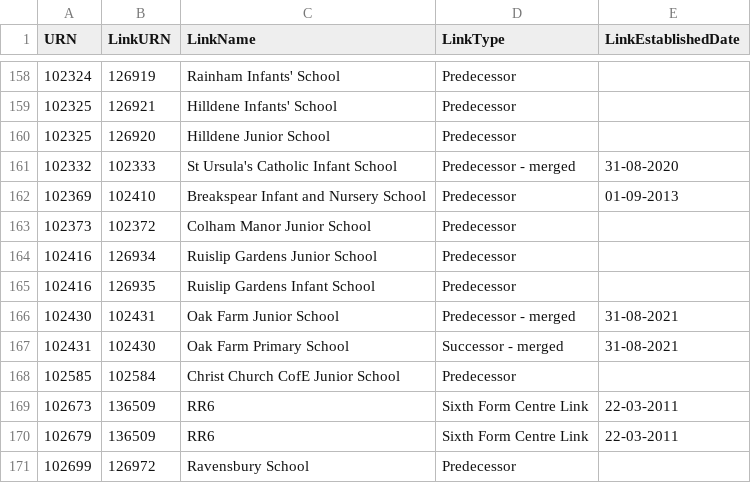
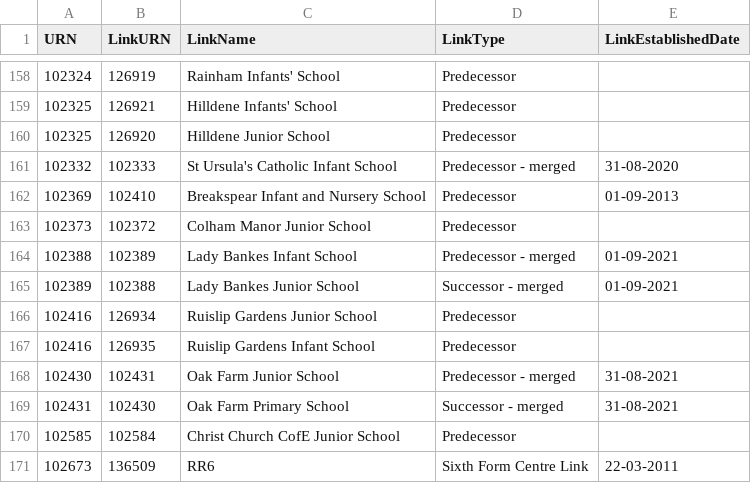
Before and after one commit to aircury/public-uk-education-data, a CSV file: edubase/state-funded/links_edubaseallstatefunded.csv, drawn as a sheet; only a part is shown, gaps mark what is left out; the shorter side is filled out with more unchanged rows.

Commit message:
[Cron] Updated Edubase

```diff
--- a/edubase/state-funded/links_edubaseallstatefunded.csv
+++ b/edubase/state-funded/links_edubaseallstatefunded.csv
@@ -163,2 +163,4 @@
 102373,102372,"Colham Manor Junior School","Predecessor",""
+102388,102389,"Lady Bankes Infant School","Predecessor - merged","01-09-2021"
+102389,102388,"Lady Bankes Junior School","Successor - merged","01-09-2021"
 102416,126934,"Ruislip Gardens Junior School","Predecessor",""
```
Also changed, not shown: 5 other files.
